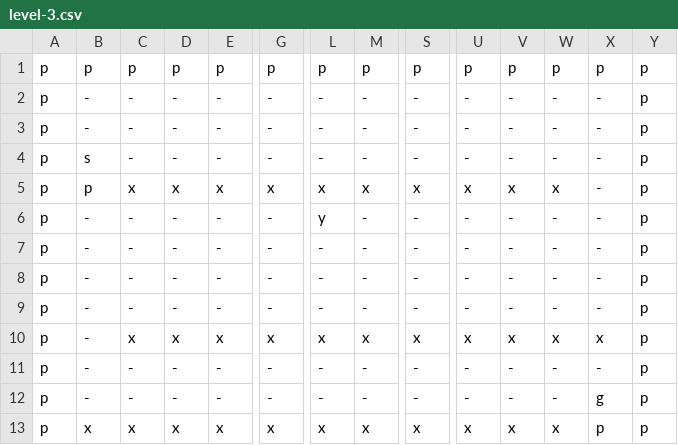
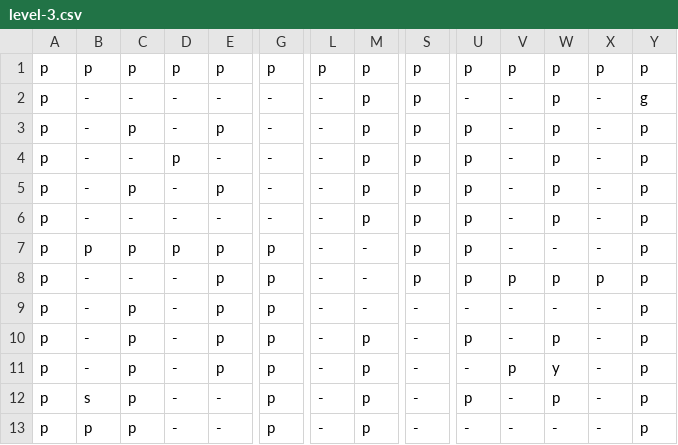
Before and after one commit to Bobatron/block-boy, a CSV file: assets/levels/level-3.csv, drawn as a sheet; only a part is shown, gaps mark what is left out; removed rows and columns are numbered as before the commit, all else as after; rows hold the shown columns only; the diff names each change by its address in the sheet, - before the commit and + after, or states it on an @@ line.

```diff
--- a/assets/levels/level-3.csv
+++ b/assets/levels/level-3.csv
-M2:M4: -
+M2:M4: p
-S2:S4: -
+S2:S4: p
-W2:W4: -
+W2:W4: p
-Y2: p
+Y2: g
-C3: -
+C3: p
-E3: -
+E3: p
-U3:U4: -
+U3:U4: p
-B4: s
+B4: -
-D4: -
+D4: p
-row 5: p | p | x | x | x | x | x | x | x | x | x | x | - | p
-C5: -
+C5: p
-E5: -
+E5: p
-L5: y
+L5: -
-M5:M6: -
+M5:M6: p
-S5:S6: -
+S5:S6: p
-U5:U6: -
+U5:U6: p
-W5:W6: -
+W5:W6: p
+row 7: p | p | p | p | p | p | - | - | p | p | - | - | - | p
+row 8: p | - | - | - | p | p | - | - | p | p | p | p | p | p
-C9:C10: -
+C9:C10: p
-E9:E10: -
+E9:E10: p
-G9:G10: -
+G9:G10: p
-M10: -
+M10: p
-U10: -
+U10: p
-W10: -
+W10: p
-row 10: p | - | x | x | x | x | x | x | x | x | x | x | x | p
-C11: -
+C11: p
-E11: -
+E11: p
-G11: -
+G11: p
-M11: -
+M11: p
-V11: -
+V11: p
-W11: -
+W11: y
+row 12: p | s | p | - | - | p | - | p | - | p | - | p | - | p
-B13: -
+B13: p
-C13: -
+C13: p
-G13: -
+G13: p
-M13: -
+M13: p
-X13: g
+X13: -
-row 13: p | x | x | x | x | x | x | x | x | x | x | x | p | p
```
Also changed, not shown: assets/levels/level-10.csv, assets/levels/level-14.csv, 44 other files.
